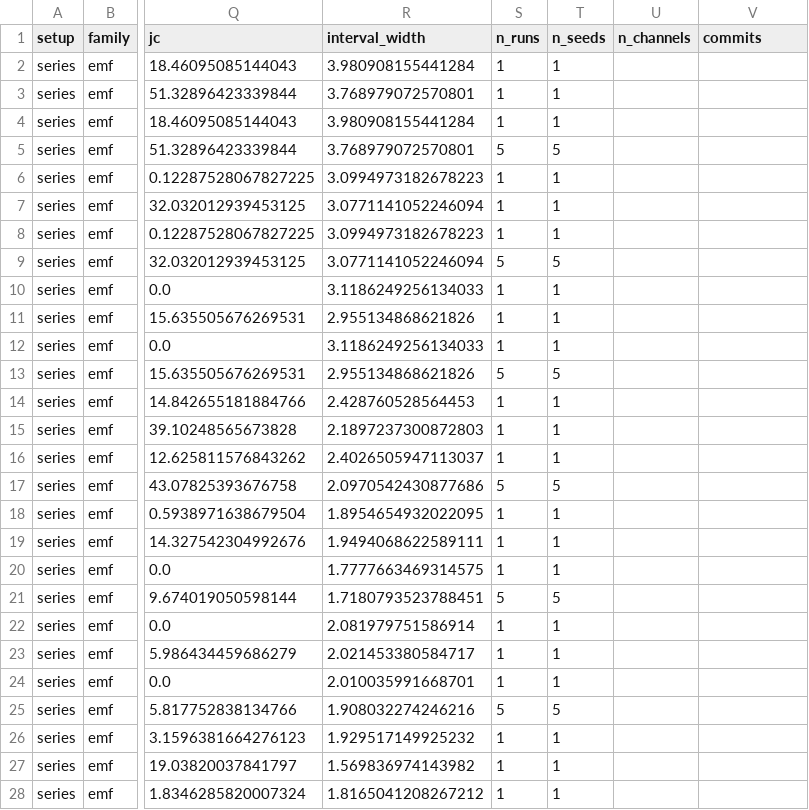
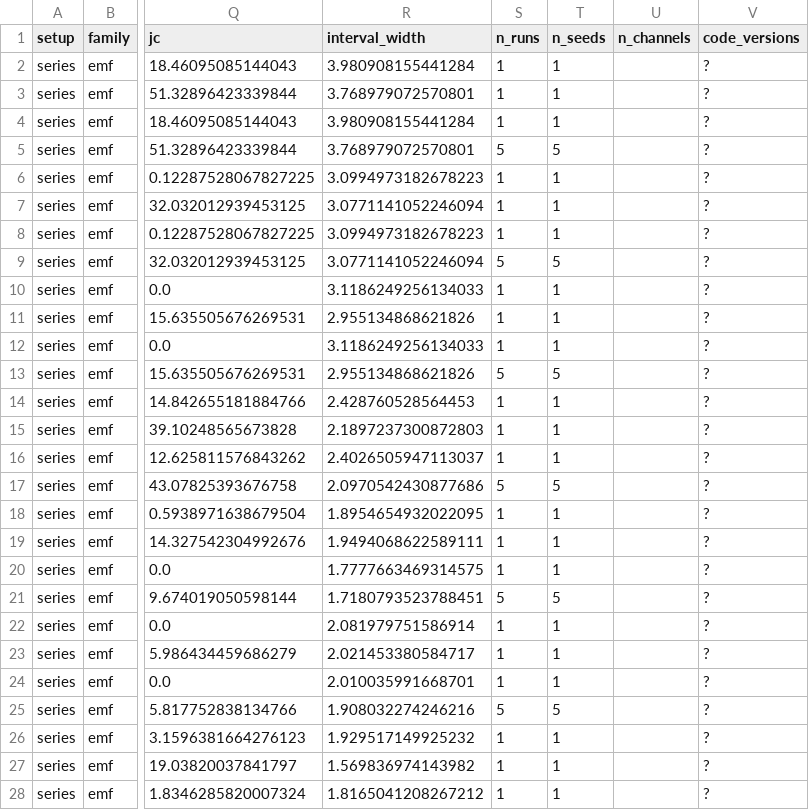
Before and after one commit to DanielChahine0/emforecaster-repo, a CSV file: results/tables/csv/series.csv, drawn as a sheet; only a part is shown, gaps mark what is left out; the diff covers the shown part only; the diff names each change by its address in the sheet, - before the commit and + after, or states it on an @@ line.

```diff
--- a/results/tables/csv/series.csv
+++ b/results/tables/csv/series.csv
-V1: commits
+V1: code_versions
-V2:V28 (code_versions): (empty)
+V2:V28 (code_versions): ?
```
Also changed, not shown: 57 edited cells elsewhere in this file, results/tables/csv/cluster.csv, results/tables/csv/multivariate.csv, 12 other files.
